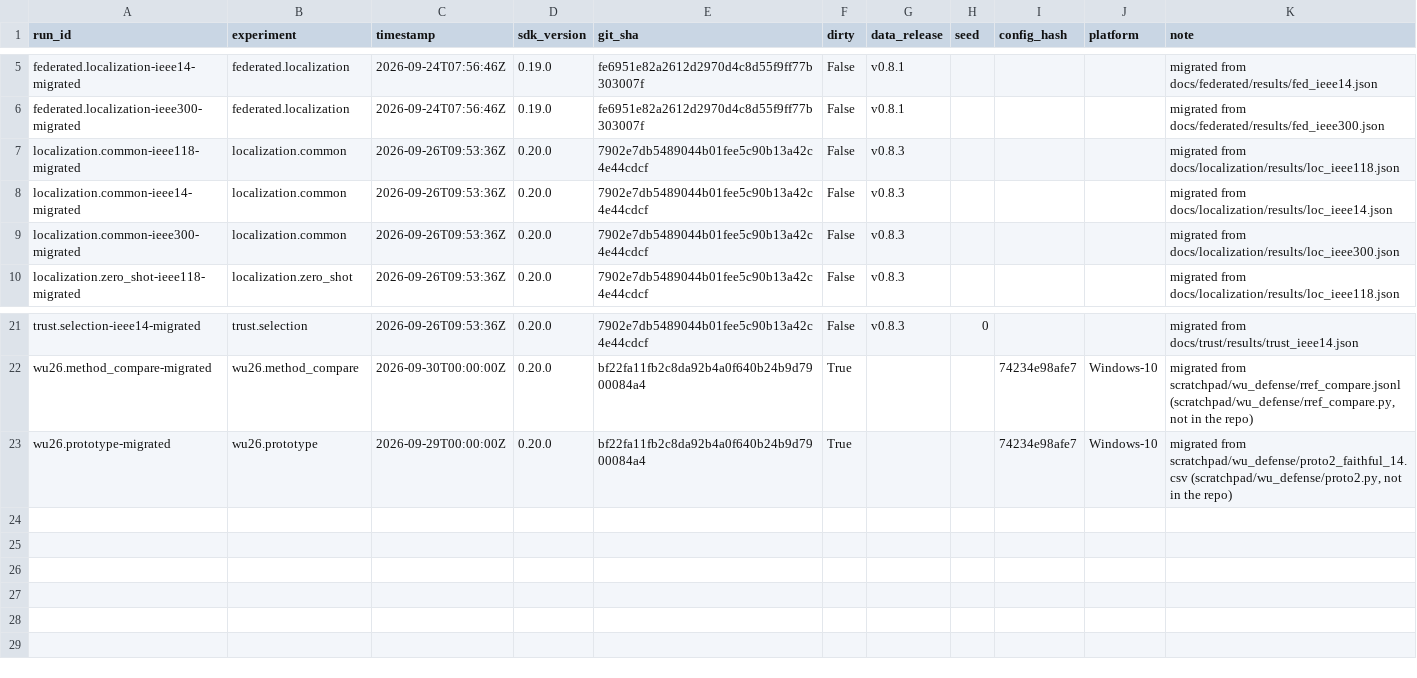
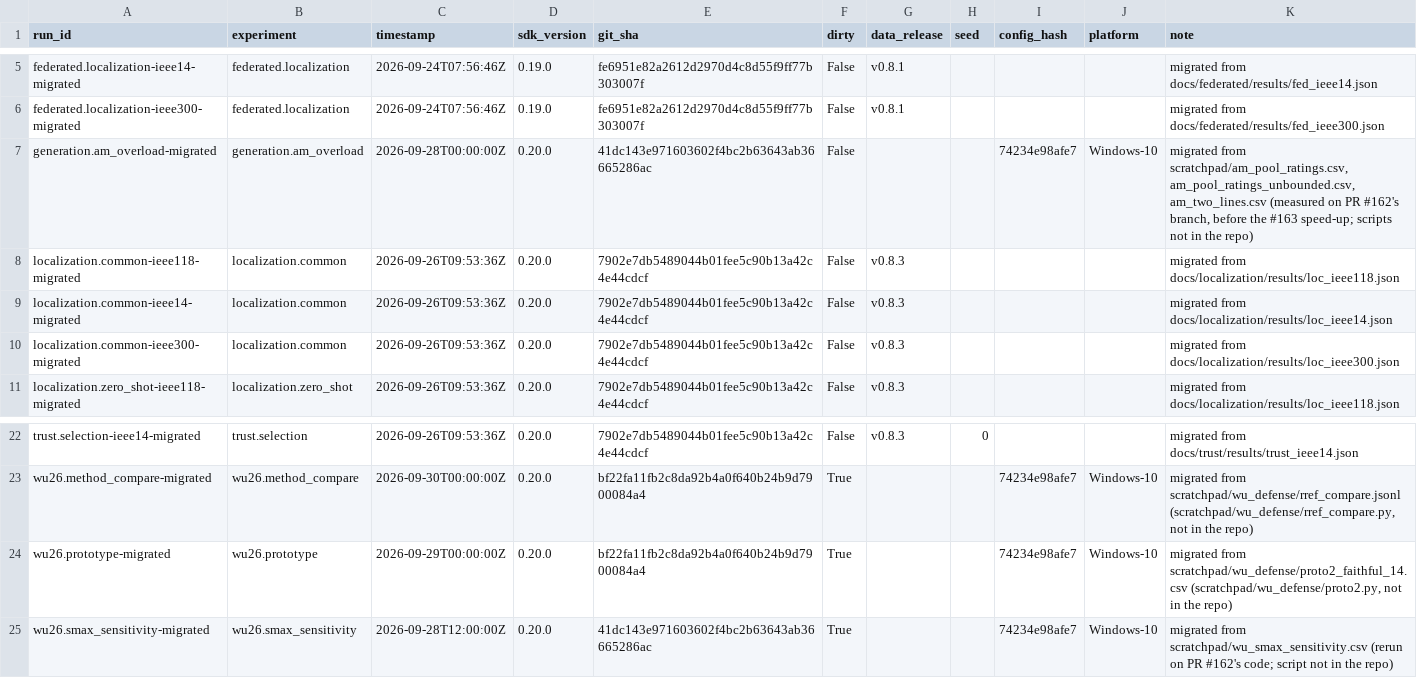
Before and after one commit to myersben9/fdia-graph, a CSV file: results/runs.csv, drawn as a sheet; only a part is shown, gaps mark what is left out.

Commit message:
Results: the overload generation runs and the S_max sensitivity in the store, with their queries

```diff
--- a/results/runs.csv
+++ b/results/runs.csv
@@ -6,2 +6,3 @@ federated.localization-ieee14-migrated,federated.localization,2026-09-24T07:56:4
 federated.localization-ieee300-migrated,federated.localization,2026-09-24T07:56:46Z,0.19.0,fe6951e82a2612d2970d4c8d55f9ff77b303007f,False,v0.8.1,,,,migrated from docs/federated/results/fed_ieee300.json
+generation.am_overload-migrated,generation.am_overload,2026-09-28T00:00:00Z,0.20.0,41dc143e971603602f4bc2b63643ab36665286ac,False,,,74234e98afe7,Windows-10,"migrated from scratchpad/am_pool_ratings.csv, am_pool_ratings_unbounded.csv, am_two_lines.csv (measured on PR #162's branch, before the #163 speed-up; scripts not in the repo)"
 localization.common-ieee118-migrated,localization.common,2026-09-26T09:53:36Z,0.20.0,7902e7db5489044b01fee5c90b13a42c4e44cdcf,False,v0.8.3,,,,migrated from docs/localization/results/loc_ieee118.json
@@ -23 +24,2 @@ wu26.method_compare-migrated,wu26.method_compare,2026-09-30T00:00:00Z,0.20.0,bf2
 wu26.prototype-migrated,wu26.prototype,2026-09-29T00:00:00Z,0.20.0,bf22fa11fb2c8da92b4a0f640b24b9d7900084a4,True,,,74234e98afe7,Windows-10,"migrated from scratchpad/wu_defense/proto2_faithful_14.csv (scratchpad/wu_defense/proto2.py, not in the repo)"
+wu26.smax_sensitivity-migrated,wu26.smax_sensitivity,2026-09-28T12:00:00Z,0.20.0,41dc143e971603602f4bc2b63643ab36665286ac,True,,,74234e98afe7,Windows-10,migrated from scratchpad/wu_smax_sensitivity.csv (rerun on PR #162's code; script not in the repo)
```
Also changed, not shown: 3 other files.
